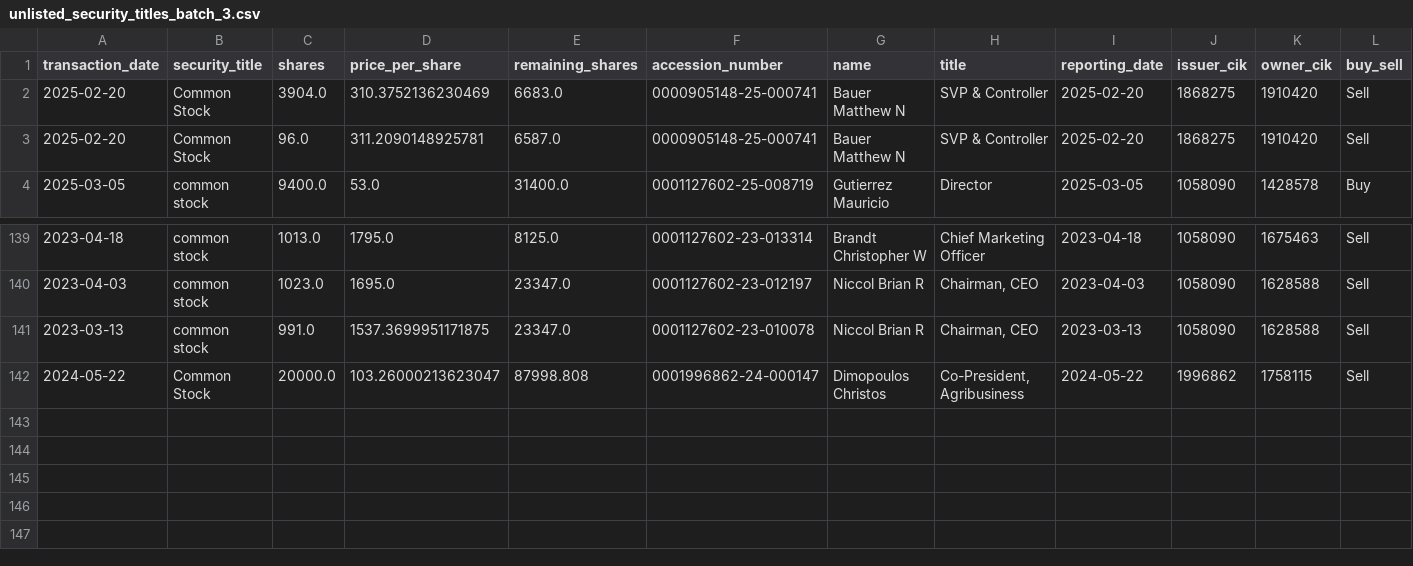
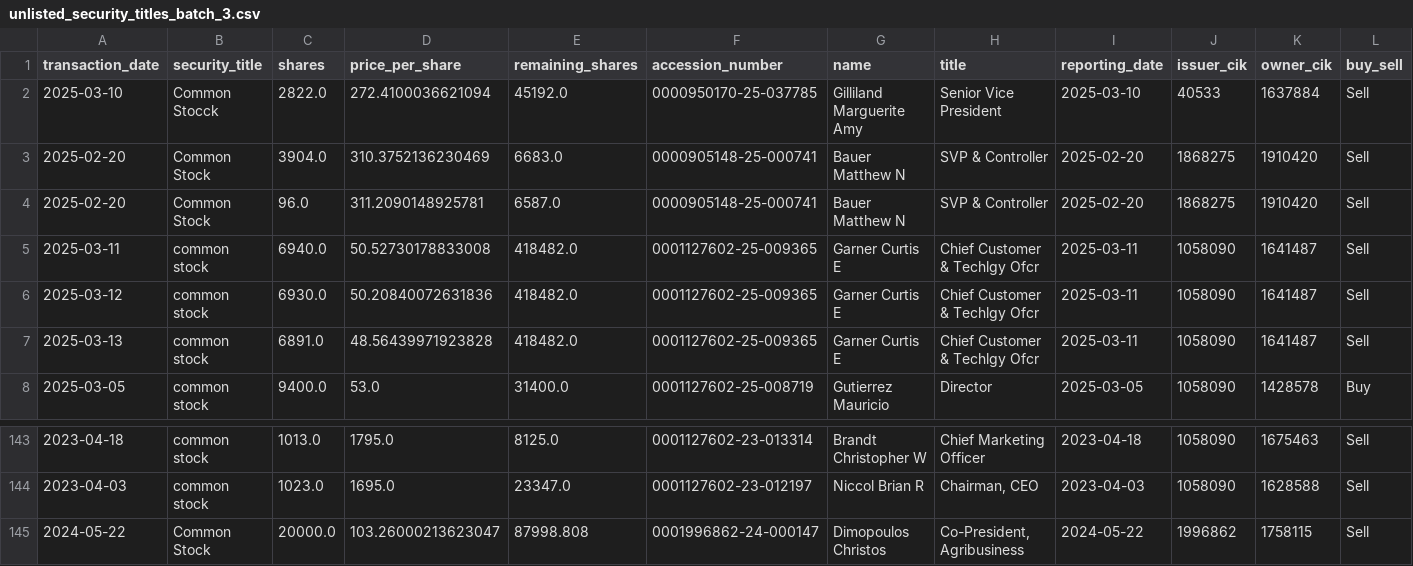
Before and after one commit to supertypeai/sectors_us_insider_trading, a CSV file: unlisted_security_titles_batch_3.csv, drawn as a sheet; only a part is shown, gaps mark what is left out; removed rows and columns are numbered as before the commit, all else as after; rows hold the shown columns only; the diff names each change by its address in the sheet, - before the commit and + after, or states it on an @@ line.

```diff
--- a/unlisted_security_titles_batch_3.csv
+++ b/unlisted_security_titles_batch_3.csv
+row 2: 2025-03-10 | Common Stocck | 2822.0 | 272.4100036621094 | 45192.0 | 0000950170-25-037785 | Gilliland Marguerite Amy | Senior Vice President | 2025-03-10 | 40533 | 1637884 | Sell
+row 5: 2025-03-11 | common stock | 6940.0 | 50.52730178833008 | 418482.0 | 0001127602-25-009365 | Garner Curtis E | Chief Customer & Techlgy Ofcr | 2025-03-11 | 1058090 | 1641487 | Sell
+row 6: 2025-03-12 | common stock | 6930.0 | 50.20840072631836 | 418482.0 | 0001127602-25-009365 | Garner Curtis E | Chief Customer & Techlgy Ofcr | 2025-03-11 | 1058090 | 1641487 | Sell
+row 7: 2025-03-13 | common stock | 6891.0 | 48.56439971923828 | 418482.0 | 0001127602-25-009365 | Garner Curtis E | Chief Customer & Techlgy Ofcr | 2025-03-11 | 1058090 | 1641487 | Sell
-row 141: 2023-03-13 | common stock | 991.0 | 1537.3699951171875 | 23347.0 | 0001127602-23-010078 | Niccol Brian R | Chairman, CEO | 2023-03-13 | 1058090 | 1628588 | Sell
```
